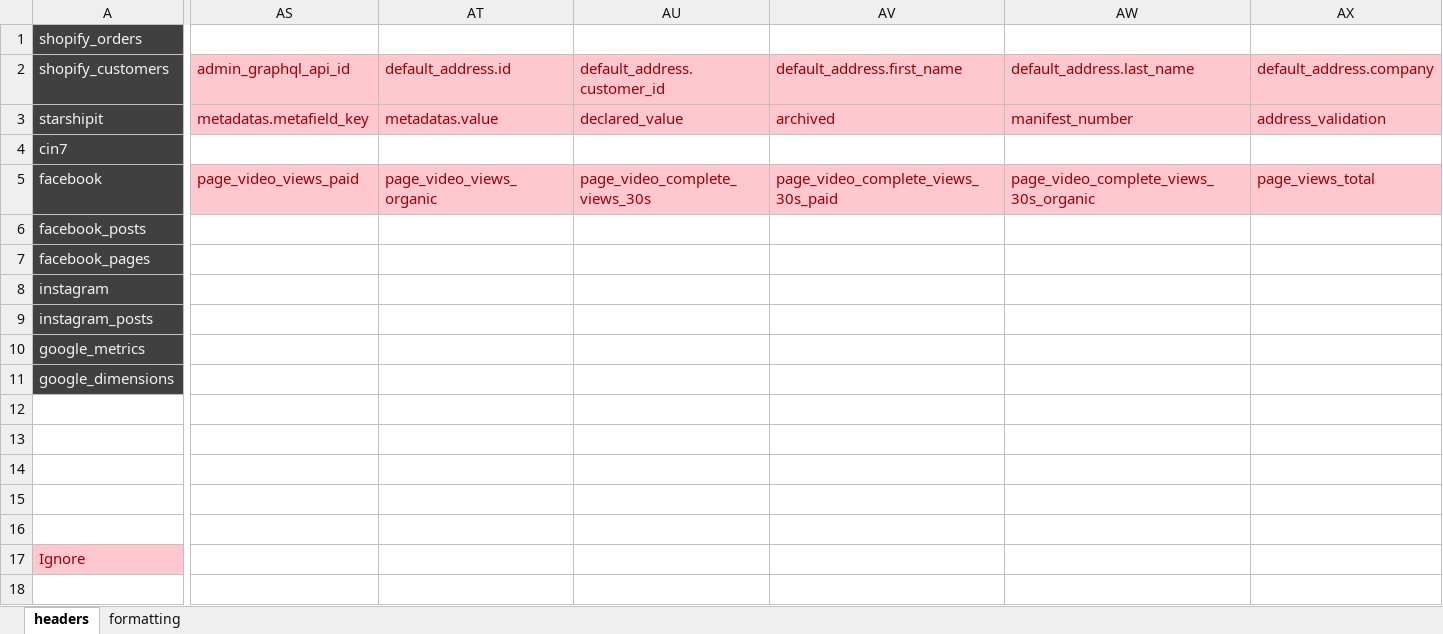
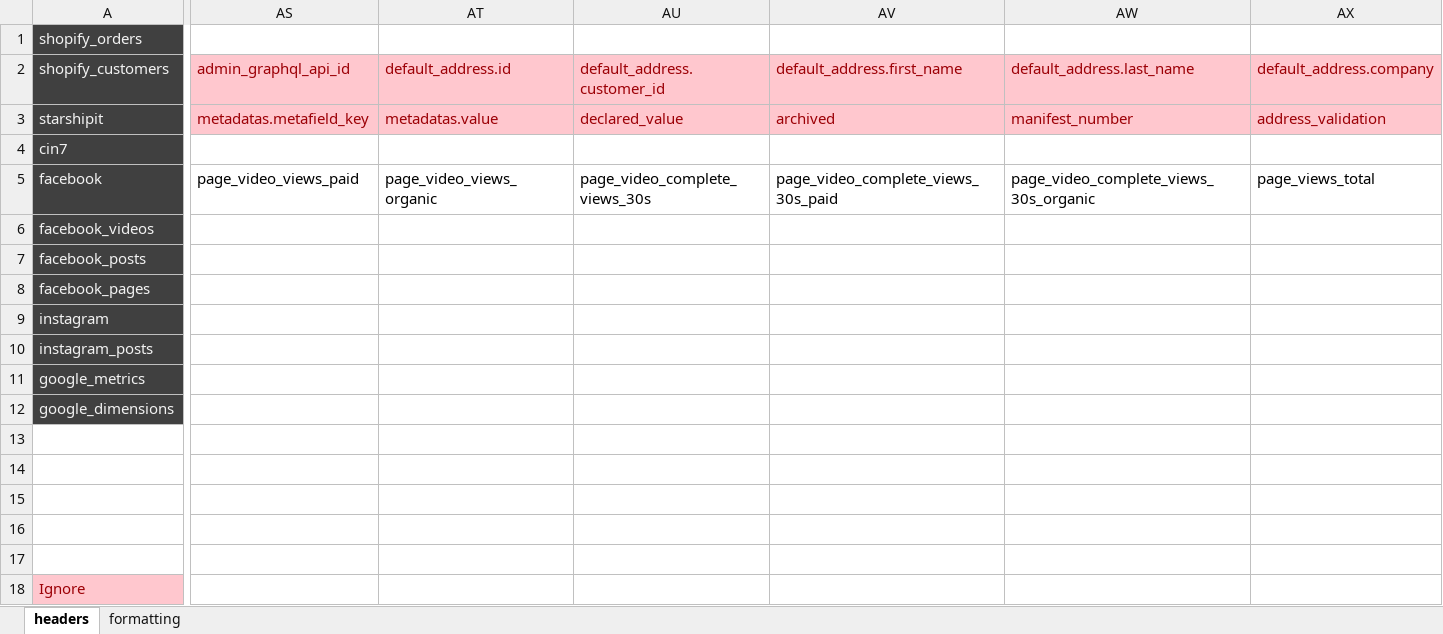
Before and after one commit to zandervonn/AnalyticsAutomation, an Excel workbook: config/headers.xlsx, sheet headers, drawn as a sheet; only a part is shown, gaps mark what is left out; values as stored, in another font and other column widths than the file's, no borders; rows hold the shown columns only; the diff covers the shown part only; the diff names each change by its address in the sheet, - before the commit and + after, or states it on an @@ line.

Commit message:
made facebook videos page

```diff
--- a/config/headers.xlsx (sheet headers)
+++ b/config/headers.xlsx (sheet headers)
@@ AS5:AX5 fill: #FFC7CE → none, text colour: #9C0006 → black @@
+row 6: facebook_videos
```
Also changed, not shown: cell formats elsewhere in this sheet, 3 other files.
